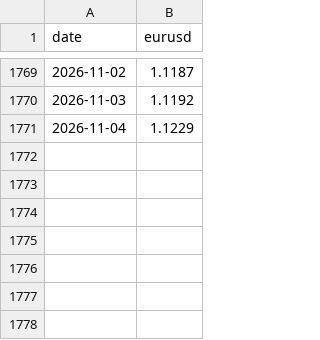
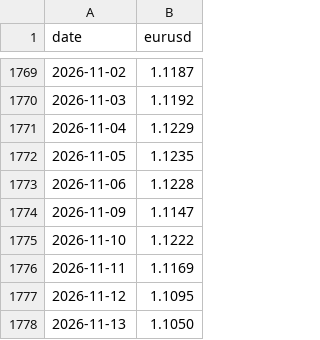
Before and after one commit to au7d4rk/markt_claude, a CSV file: daten/kurse/fx_eurusd.csv, drawn as a sheet; only a part is shown, gaps mark what is left out; the diff names each change by its address in the sheet, - before the commit and + after, or states it on an @@ line.

```diff
--- a/daten/kurse/fx_eurusd.csv
+++ b/daten/kurse/fx_eurusd.csv
+row 1772: 2026-11-05 | 1.1235
+row 1773: 2026-11-06 | 1.1228
+row 1774: 2026-11-09 | 1.1147
+row 1775: 2026-11-10 | 1.1222
+row 1776: 2026-11-11 | 1.1169
+row 1777: 2026-11-12 | 1.1095
+row 1778: 2026-11-13 | 1.1050
```
Also changed, not shown: daten/kurse/kurse_ki.csv, daten/umfeld/stimmung.csv, 5 other files.
